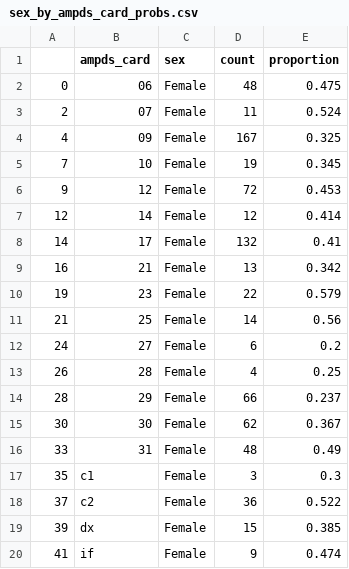
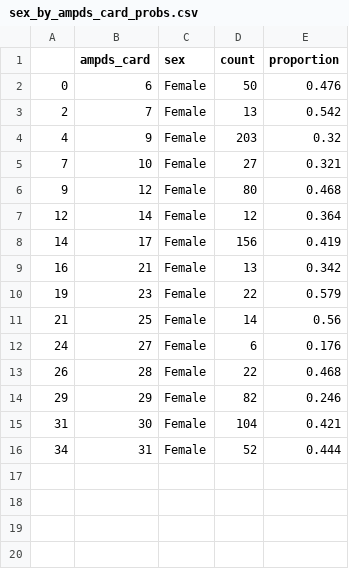
Before and after one commit to RichardPilbery/DAA_DES, a CSV file: distribution_data/sex_by_ampds_card_probs.csv, drawn as a sheet.

```diff
--- a/distribution_data/sex_by_ampds_card_probs.csv
+++ b/distribution_data/sex_by_ampds_card_probs.csv
@@ -1,9 +1,9 @@
 ,ampds_card,sex,count,proportion
-0,06,Female,48,0.475
-2,07,Female,11,0.524
-4,09,Female,167,0.325
-7,10,Female,19,0.345
-9,12,Female,72,0.453
-12,14,Female,12,0.414
-14,17,Female,132,0.41
+0,6,Female,50,0.476
+2,7,Female,13,0.542
+4,9,Female,203,0.32
+7,10,Female,27,0.321
+9,12,Female,80,0.468
+12,14,Female,12,0.364
+14,17,Female,156,0.419
 16,21,Female,13,0.342
@@ -11,10 +11,6 @@
 21,25,Female,14,0.56
-24,27,Female,6,0.2
-26,28,Female,4,0.25
-28,29,Female,66,0.237
-30,30,Female,62,0.367
-33,31,Female,48,0.49
-35,c1,Female,3,0.3
-37,c2,Female,36,0.522
-39,dx,Female,15,0.385
-41,if,Female,9,0.474
+24,27,Female,6,0.176
+26,28,Female,22,0.468
+29,29,Female,82,0.246
+31,30,Female,104,0.421
+34,31,Female,52,0.444
```
Also changed, not shown: distribution_data/callsign_group_by_ampds_card_and_hour_probs.csv, distribution_data/hour_by_ampds_card_probs.csv, 8 other files.
